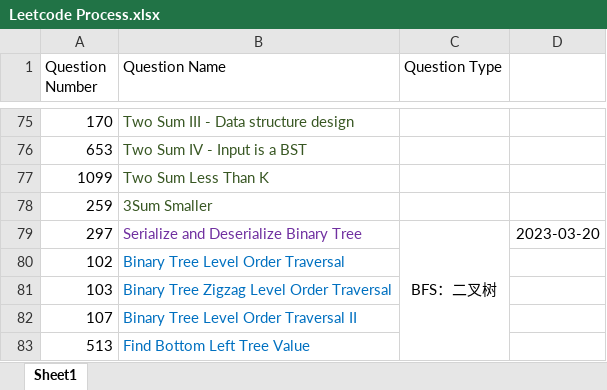
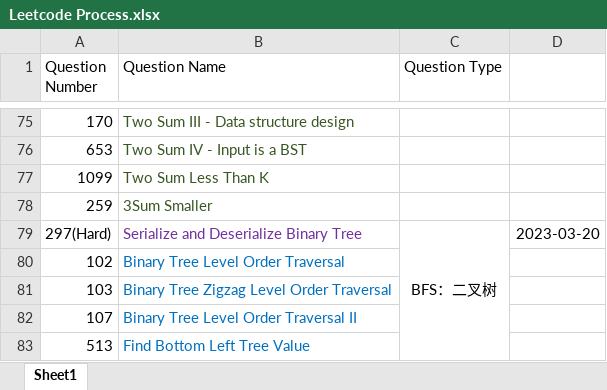
Before and after one commit to calebhuangsea/Leetcode, an Excel workbook: Leetcode Process.xlsx, sheet Sheet1, drawn as a sheet; only a part is shown, gaps mark what is left out; values as stored, in another font and other column widths than the file's, no borders; the diff names each change by its address in the sheet, - before the commit and + after, or states it on an @@ line.

```diff
--- a/Leetcode Process.xlsx (sheet Sheet1)
+++ b/Leetcode Process.xlsx (sheet Sheet1)
-A79 (Question Number): 297
+A79 (Question Number): 297(Hard)
```
Also changed, not shown: 1 other file.
